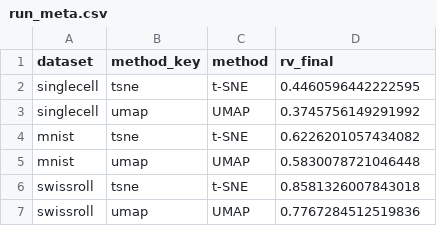
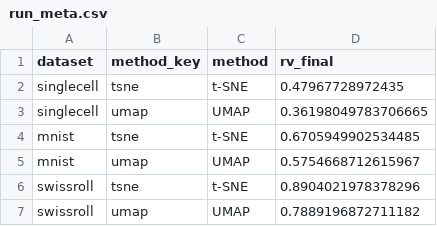
Before and after one commit to gguex/rv_dimred, a CSV file: results/coordinates/approximations/run_meta.csv, drawn as a sheet.

```diff
--- a/results/coordinates/approximations/run_meta.csv
+++ b/results/coordinates/approximations/run_meta.csv
@@ -1,7 +1,7 @@
 dataset,method_key,method,rv_final
-singlecell,tsne,t-SNE,0.4460596442222595
-singlecell,umap,UMAP,0.3745756149291992
-mnist,tsne,t-SNE,0.6226201057434082
-mnist,umap,UMAP,0.5830078721046448
-swissroll,tsne,t-SNE,0.8581326007843018
-swissroll,umap,UMAP,0.7767284512519836
+singlecell,tsne,t-SNE,0.47967728972435
+singlecell,umap,UMAP,0.36198049783706665
+mnist,tsne,t-SNE,0.6705949902534485
+mnist,umap,UMAP,0.5754668712615967
+swissroll,tsne,t-SNE,0.8904021978378296
+swissroll,umap,UMAP,0.7889196872711182
```
Also changed, not shown: results/results_indices.csv, 30 other files.
